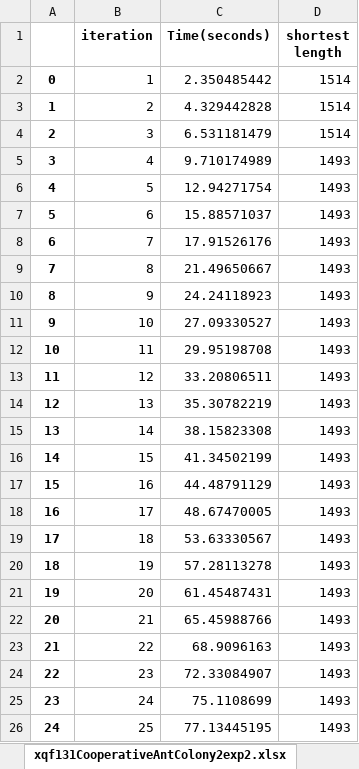
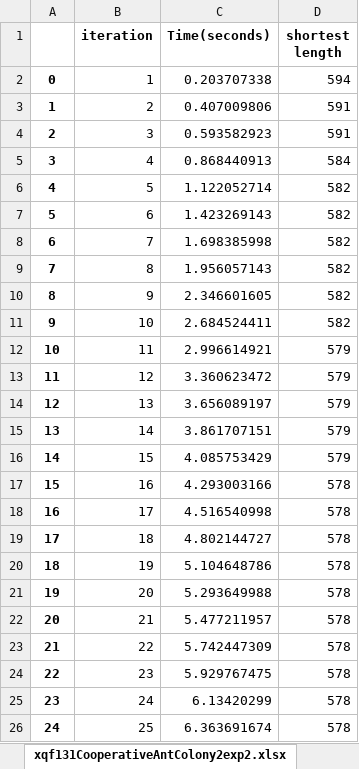
Before and after one commit to xiaohan484/metaheuristic-in-TSP-problem, an Excel workbook: Excel/xqf131/xqf131CooperativeAntColony2exp2.xlsx, sheet xqf131CooperativeAntColony2exp2.xlsx, drawn as a sheet; only a part is shown; values as stored, in another font and other column widths than the file's, no borders; the diff covers the shown part only; the diff names each change by its address in the sheet, - before the commit and + after, or states it on an @@ line.

Commit message:
Modified data position

```diff
--- a/Excel/xqf131/xqf131CooperativeAntColony2exp2.xlsx (sheet xqf131CooperativeAntColony2exp2.xlsx)
+++ b/Excel/xqf131/xqf131CooperativeAntColony2exp2.xlsx (sheet xqf131CooperativeAntColony2exp2.xlsx)
-C2 (Time(seconds)): 2.350485442
+C2 (Time(seconds)): 0.203707338
-D2 (shortest length): 1514
+D2 (shortest length): 594
-C3 (Time(seconds)): 4.329442828
+C3 (Time(seconds)): 0.407009806
-D3:D4 (shortest length): 1514
+D3:D4 (shortest length): 591
-C4 (Time(seconds)): 6.531181479
+C4 (Time(seconds)): 0.593582923
-C5 (Time(seconds)): 9.710174989
+C5 (Time(seconds)): 0.868440913
-D5 (shortest length): 1493
+D5 (shortest length): 584
-C6 (Time(seconds)): 12.94271754
+C6 (Time(seconds)): 1.122052714
-D6:D11 (shortest length): 1493
+D6:D11 (shortest length): 582
-C7 (Time(seconds)): 15.88571037
+C7 (Time(seconds)): 1.423269143
-C8 (Time(seconds)): 17.91526176
+C8 (Time(seconds)): 1.698385998
-C9 (Time(seconds)): 21.49650667
+C9 (Time(seconds)): 1.956057143
-C10 (Time(seconds)): 24.24118923
+C10 (Time(seconds)): 2.346601605
-C11 (Time(seconds)): 27.09330527
+C11 (Time(seconds)): 2.684524411
-C12 (Time(seconds)): 29.95198708
+C12 (Time(seconds)): 2.996614921
-D12:D16 (shortest length): 1493
+D12:D16 (shortest length): 579
-C13 (Time(seconds)): 33.20806511
+C13 (Time(seconds)): 3.360623472
-C14 (Time(seconds)): 35.30782219
+C14 (Time(seconds)): 3.656089197
-C15 (Time(seconds)): 38.15823308
+C15 (Time(seconds)): 3.861707151
-C16 (Time(seconds)): 41.34502199
+C16 (Time(seconds)): 4.085753429
-C17 (Time(seconds)): 44.48791129
+C17 (Time(seconds)): 4.293003166
-D17:D26 (shortest length): 1493
+D17:D26 (shortest length): 578
-C18 (Time(seconds)): 48.67470005
+C18 (Time(seconds)): 4.516540998
-C19 (Time(seconds)): 53.63330567
+C19 (Time(seconds)): 4.802144727
-C20 (Time(seconds)): 57.28113278
+C20 (Time(seconds)): 5.104648786
-C21 (Time(seconds)): 61.45487431
+C21 (Time(seconds)): 5.293649988
-C22 (Time(seconds)): 65.45988766
+C22 (Time(seconds)): 5.477211957
-C23 (Time(seconds)): 68.9096163
+C23 (Time(seconds)): 5.742447309
-C24 (Time(seconds)): 72.33084907
+C24 (Time(seconds)): 5.929767475
-C25 (Time(seconds)): 75.1108699
+C25 (Time(seconds)): 6.13420299
-C26 (Time(seconds)): 77.13445195
+C26 (Time(seconds)): 6.363691674
```
Also changed, not shown: 150 edited cells elsewhere in this sheet, Excel/xqf131/xqf131CooperativeAntColony2exp1.xlsx, Excel/xqf131/xqf131CooperativeAntColony2exp3.xlsx, 7 other files.
